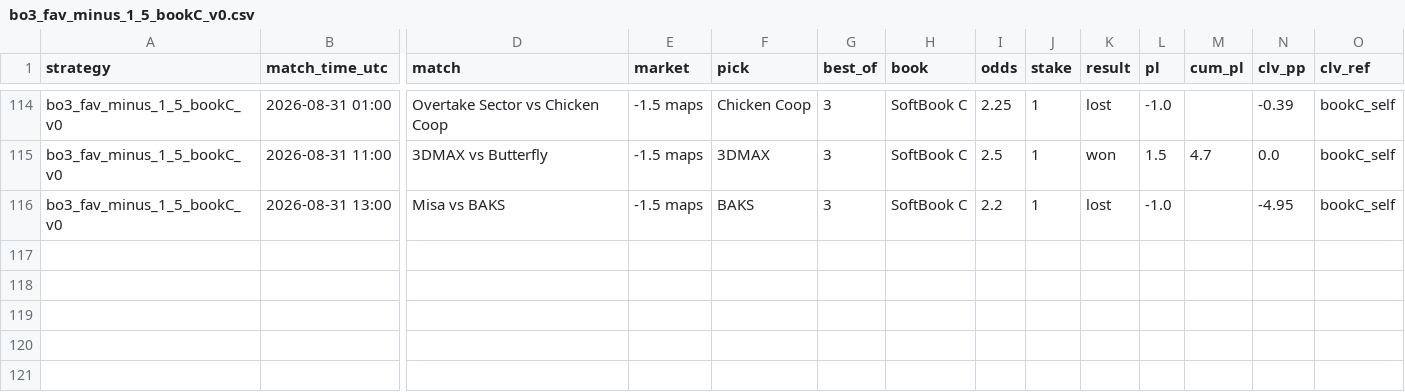
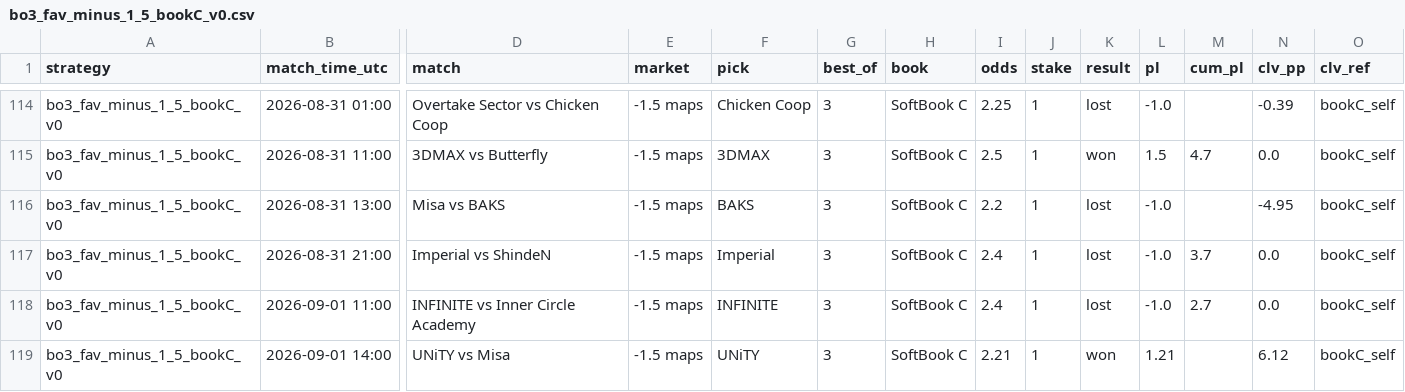
Before and after one commit to hyprcs/cs2hub, a CSV file: strategies/data/bo3_fav_minus_1_5_bookC_v0.csv, drawn as a sheet; only a part is shown, gaps mark what is left out; rows hold the shown columns only; the diff names each change by its address in the sheet, - before the commit and + after, or states it on an @@ line.

```diff
--- a/strategies/data/bo3_fav_minus_1_5_bookC_v0.csv
+++ b/strategies/data/bo3_fav_minus_1_5_bookC_v0.csv
+row 117: bo3_fav_minus_1_5_bookC_v0 | 2026-08-31 21:00 | Imperial vs ShindeN | -1.5 maps | Imperial | 3 | SoftBook C | 2.4 | 1 | lost | -1.0 | 3.7 | 0.0 | bookC_self
+row 118: bo3_fav_minus_1_5_bookC_v0 | 2026-09-01 11:00 | INFINITE vs Inner Circle Academy | -1.5 maps | INFINITE | 3 | SoftBook C | 2.4 | 1 | lost | -1.0 | 2.7 | 0.0 | bookC_self
+row 119: bo3_fav_minus_1_5_bookC_v0 | 2026-09-01 14:00 | UNiTY vs Misa | -1.5 maps | UNiTY | 3 | SoftBook C | 2.21 | 1 | won | 1.21 |  | 6.12 | bookC_self
```
Also changed, not shown: strategies/data/all.csv, strategies/data/bo3_dog_plus_1_5_bookC_v0.csv, 10 other files.
